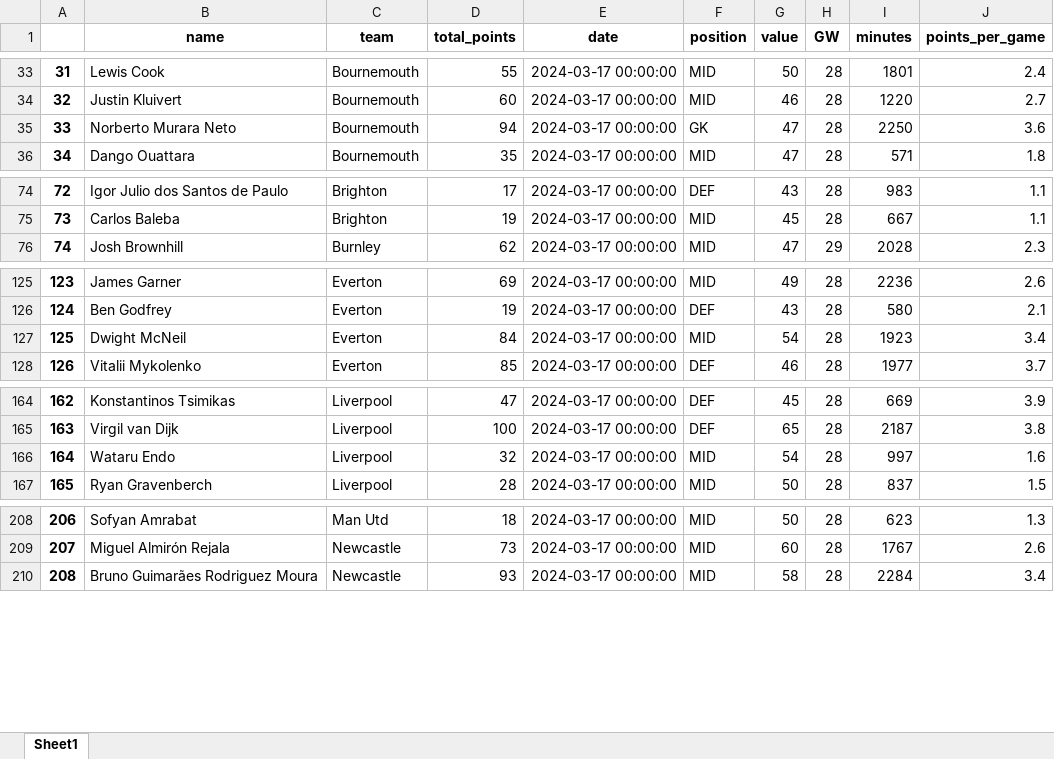
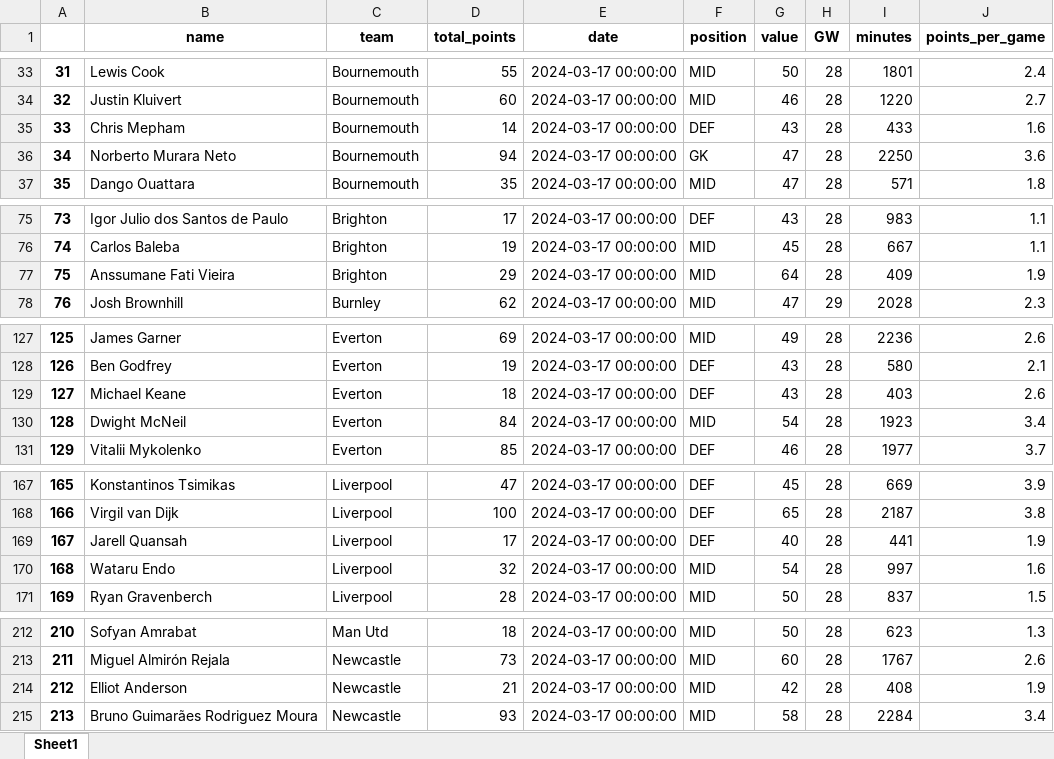
Before and after one commit to MUbarak123-56/fpl_team_optimization, an Excel workbook: total_data.xlsx, sheet Sheet1, drawn as a sheet; only a part is shown, gaps mark what is left out; values as stored, in another font and other column widths than the file's, no borders; addresses are those after the commit; the diff covers the shown part only; the diff names each change by its address in the sheet, - before the commit and + after, or states it on an @@ line.

```diff
--- a/total_data.xlsx (sheet Sheet1)
+++ b/total_data.xlsx (sheet Sheet1)
+row 35: 33 | Chris Mepham | Bournemouth | 14 | 2024-03-17 00:00:00 | DEF | 43 | 28 | 433 | 1.6
@@ column A renumbered from row 36 down @@
+row 77: 75 | Anssumane Fati Vieira | Brighton | 29 | 2024-03-17 00:00:00 | MID | 64 | 28 | 409 | 1.9
+row 129: 127 | Michael Keane | Everton | 18 | 2024-03-17 00:00:00 | DEF | 43 | 28 | 403 | 2.6
+row 169: 167 | Jarell Quansah | Liverpool | 17 | 2024-03-17 00:00:00 | DEF | 40 | 28 | 441 | 1.9
+row 214: 212 | Elliot Anderson | Newcastle | 21 | 2024-03-17 00:00:00 | MID | 42 | 28 | 408 | 1.9
```
Also changed, not shown: 5 added rows elsewhere in this sheet, use_data.xlsx, 1 other file.
